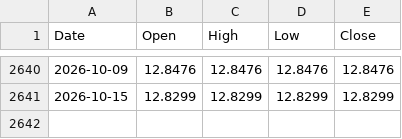
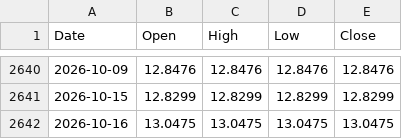
Before and after one commit to Coinimain/kenyanmmf, a CSV file: kenya-10y-bond-history.csv, drawn as a sheet; only a part is shown, gaps mark what is left out.

```diff
--- a/kenya-10y-bond-history.csv
+++ b/kenya-10y-bond-history.csv
@@ -2641 +2641,2 @@ Date,Open,High,Low,Close
 2026-10-15,12.8299,12.8299,12.8299,12.8299
+2026-10-16,13.0475,13.0475,13.0475,13.0475
```
Also changed, not shown: kenya-bonds-data.csv, special-funds-data.csv, 1 other file.
